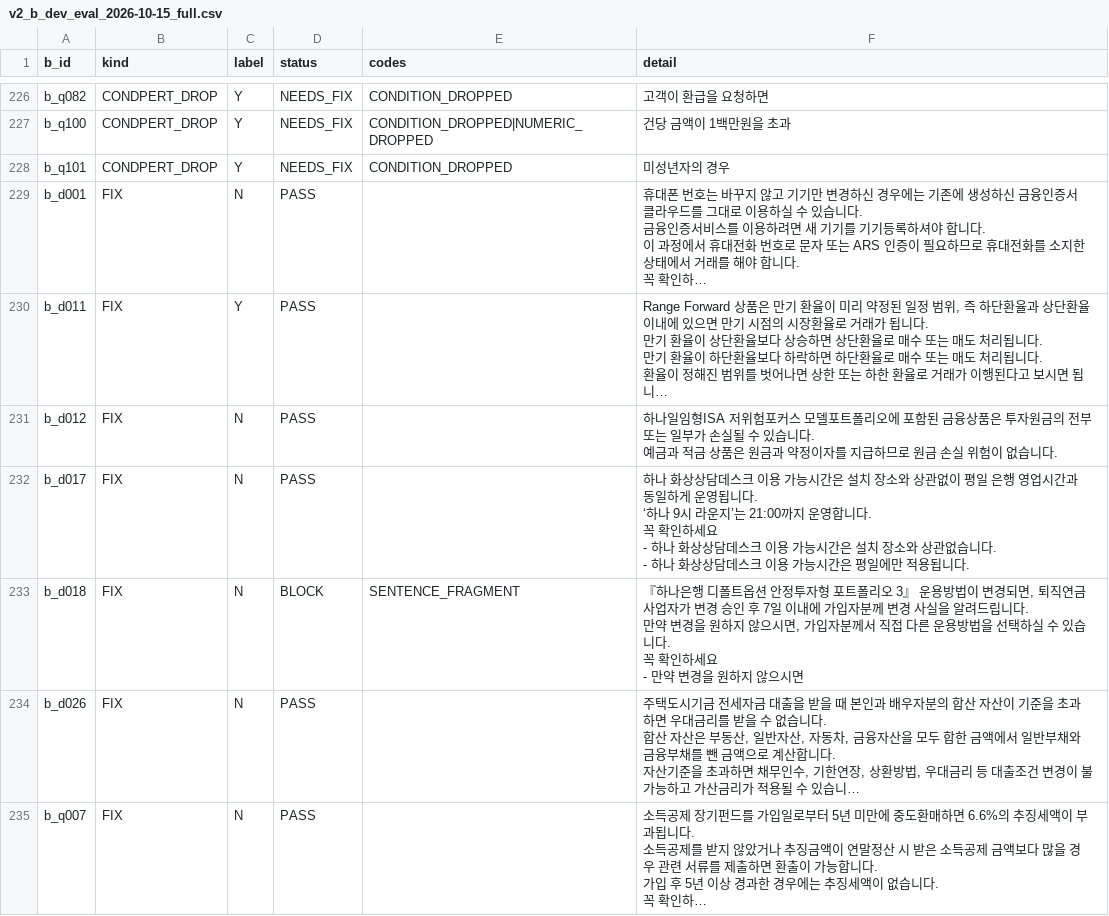
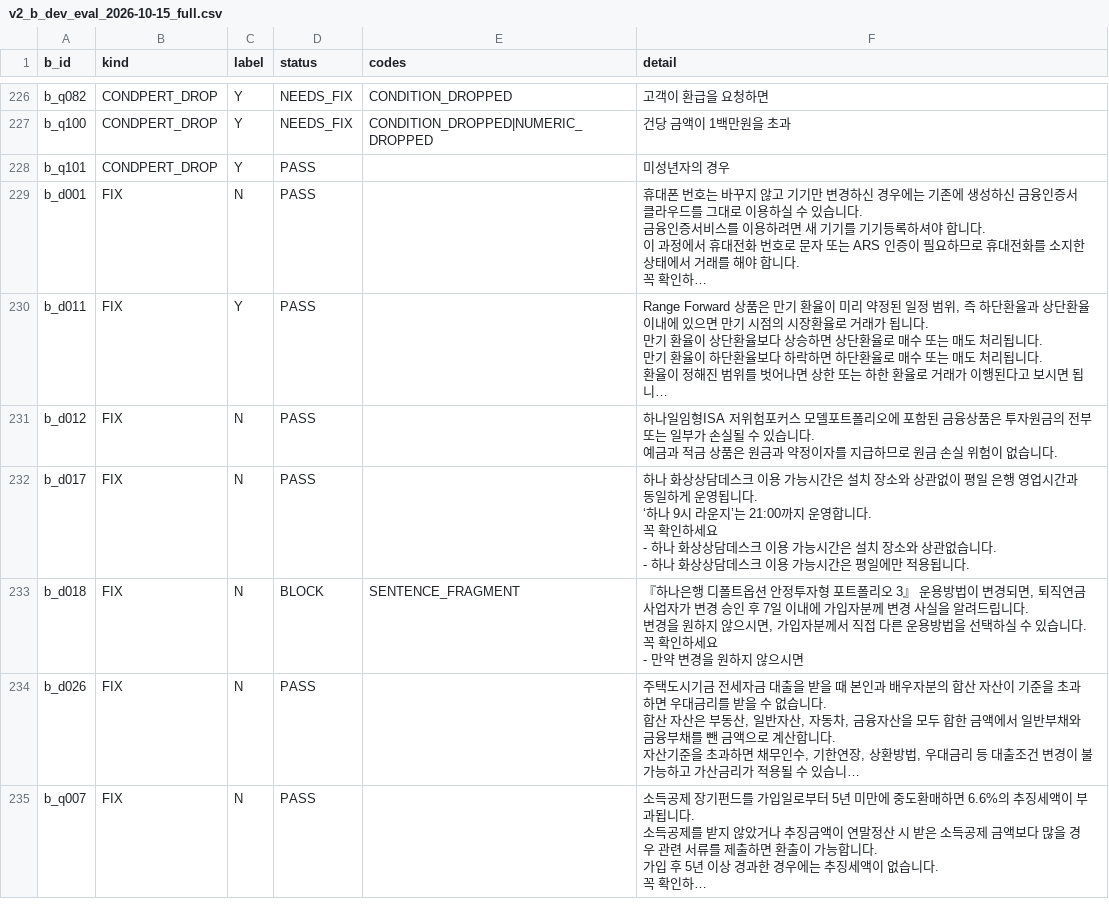
Before and after one commit to FlightChamp/finguide-rag, a CSV file: reports/v2_b_dev_eval_2026-10-15_full.csv, drawn as a sheet; only a part is shown, gaps mark what is left out; long unchanged cells end in …; ↵ is a line break in a cell; the diff covers the shown part only; the diff names each change by its address in the sheet, - before the commit and + after, or states it on an @@ line.

```diff
--- a/reports/v2_b_dev_eval_2026-10-15_full.csv
+++ b/reports/v2_b_dev_eval_2026-10-15_full.csv
-D228 (status): NEEDS_FIX
+D228 (status): PASS
-E228 (codes): CONDITION_DROPPED
+E228 (codes): (empty)
-F233 (detail): …립니다. ↵ 만약 변경을…
+F233 (detail): …립니다. ↵ 변경을…
```
Also changed, not shown: 3 removed rows and 28 edited cells elsewhere in this file, 6 other files.
